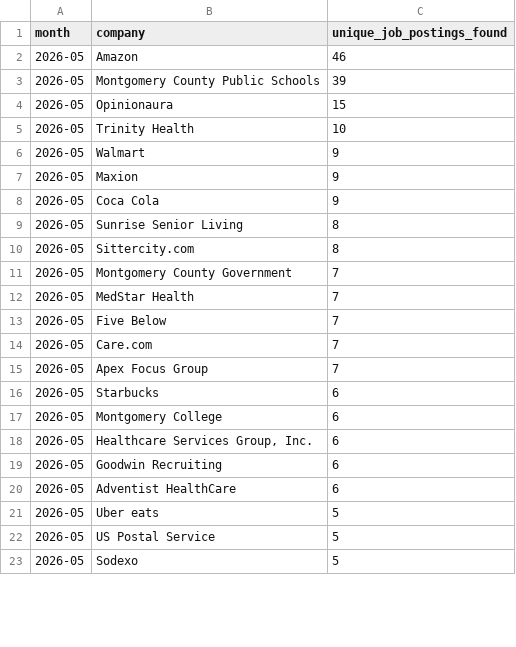
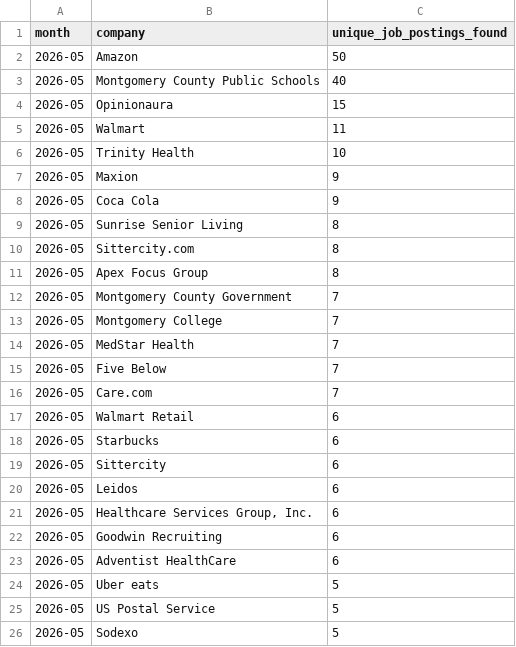
Before and after one commit to themeganerddddddd/MoCo-Hiring-Monitor, a CSV file: outputs/top_companies_2026-05.csv, drawn as a sheet; only a part is shown; the diff covers the shown part only.

```diff
--- a/outputs/top_companies_2026-05.csv
+++ b/outputs/top_companies_2026-05.csv
@@ -1,7 +1,7 @@
 month,company,unique_job_postings_found
-2026-05,Amazon,46
-2026-05,Montgomery County Public Schools,39
+2026-05,Amazon,50
+2026-05,Montgomery County Public Schools,40
 2026-05,Opinionaura,15
+2026-05,Walmart,11
 2026-05,Trinity Health,10
-2026-05,Walmart,9
 2026-05,Maxion,9
@@ -10,3 +10,5 @@ month,company,unique_job_postings_found
 2026-05,Sittercity.com,8
+2026-05,Apex Focus Group,8
 2026-05,Montgomery County Government,7
+2026-05,Montgomery College,7
 2026-05,MedStar Health,7
@@ -14,5 +16,6 @@ month,company,unique_job_postings_found
 2026-05,Care.com,7
-2026-05,Apex Focus Group,7
+2026-05,Walmart Retail,6
 2026-05,Starbucks,6
-2026-05,Montgomery College,6
+2026-05,Sittercity,6
+2026-05,Leidos,6
 2026-05,"Healthcare Services Group, Inc.",6
```
Also changed, not shown: 3 removed rows and 1 edited cell elsewhere in this file, 11 other files.
